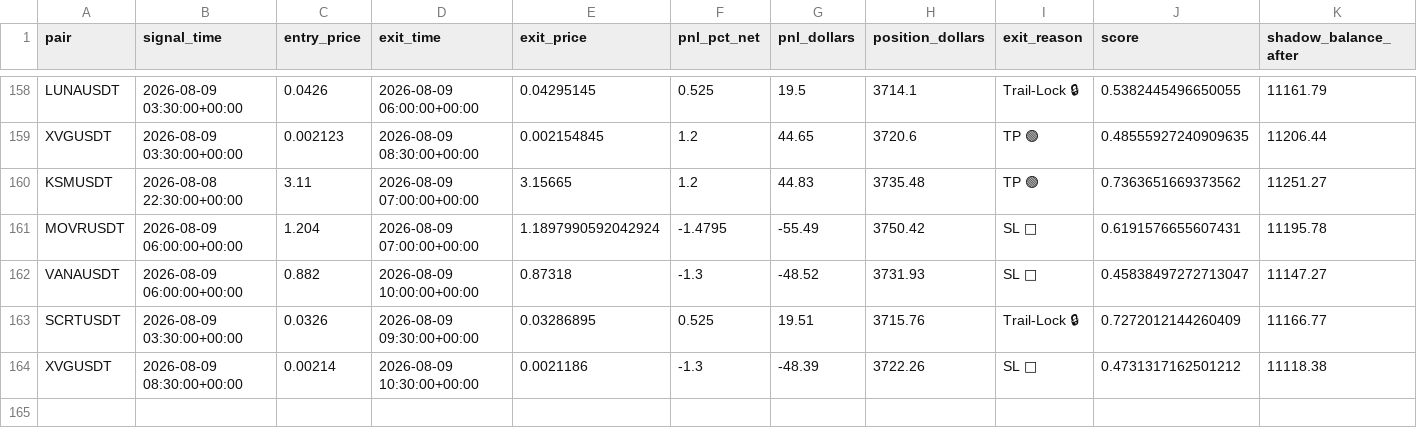
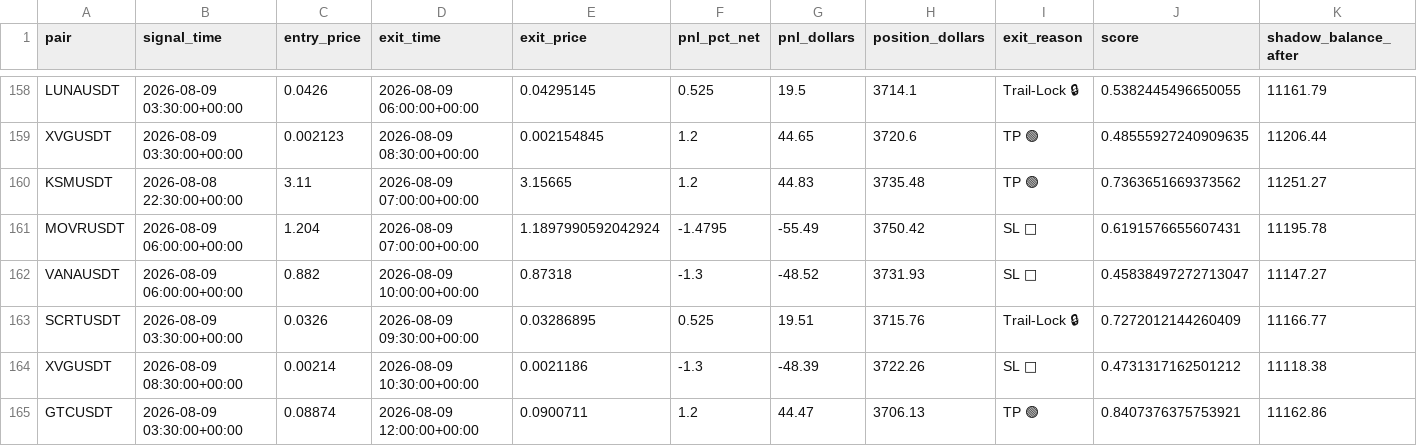
Before and after one commit to tlal1000666-ux/scalpingtalalbot, a CSV file: shadow_trades_log.csv, drawn as a sheet; only a part is shown, gaps mark what is left out.

```diff
--- a/shadow_trades_log.csv
+++ b/shadow_trades_log.csv
@@ -164 +164,2 @@ SCRTUSDT,2026-08-09 03:30:00+00:00,0.0326,2026-08-09 09:30:00+00:00,0.03286895,0
 XVGUSDT,2026-08-09 08:30:00+00:00,0.00214,2026-08-09 10:30:00+00:00,0.0021186,-1.3,-48.39,3722.26,SL 🔴,0.4731317162501212,11118.38
+GTCUSDT,2026-08-09 03:30:00+00:00,0.08874,2026-08-09 12:00:00+00:00,0.0900711,1.2,44.47,3706.13,TP 🟢,0.8407376375753921,11162.86
```
Also changed, not shown: trades_log.csv, 1 other file.
